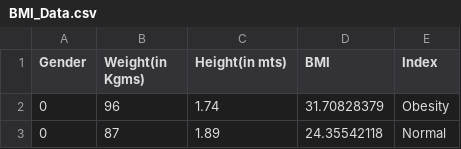
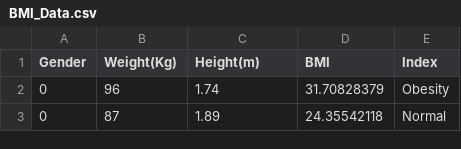
Before and after one commit to Narasimha-sai/Data-science, a CSV file: BMI_Data.csv, drawn as a sheet; only a part is shown.

Commit message:
heading made

```diff
--- a/BMI_Data.csv
+++ b/BMI_Data.csv
@@ -1,2 +1,2 @@
-Gender,Weight(in Kgms),Height(in mts),BMI,Index
+Gender,Weight(Kg),Height(m),BMI,Index
 0,96,1.74,31.70828379,Obesity
```
